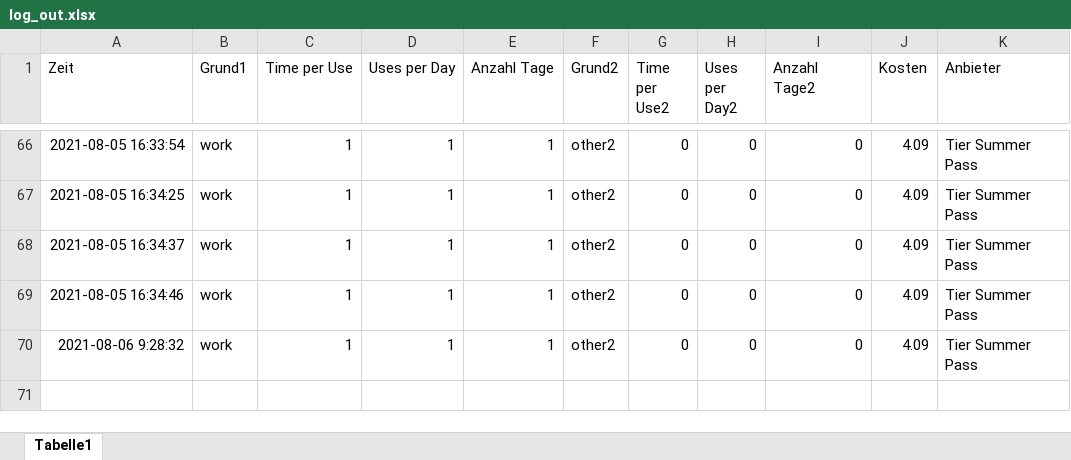
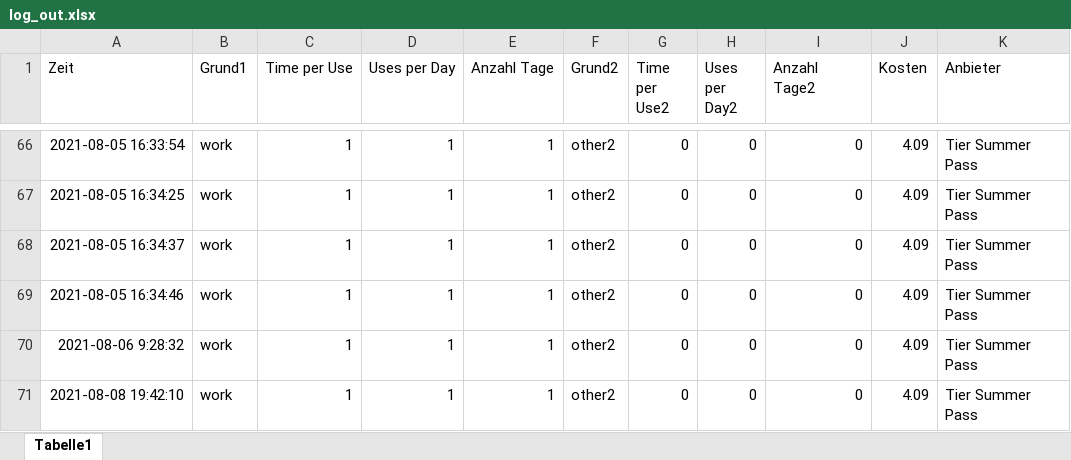
Before and after one commit to jhwarnecke/scooter, an Excel workbook: log_out.xlsx, sheet Tabelle1, drawn as a sheet; only a part is shown, gaps mark what is left out; values as stored, in another font and other column widths than the file's, no borders; the diff names each change by its address in the sheet, - before the commit and + after, or states it on an @@ line.

```diff
--- a/log_out.xlsx (sheet Tabelle1)
+++ b/log_out.xlsx (sheet Tabelle1)
+row 71: 2021-08-08 19:42:10 | work | 1 | 1 | 1 | other2 | 0 | 0 | 0 | 4.09 | Tier Summer Pass
```
Also changed, not shown: 2 other files.
